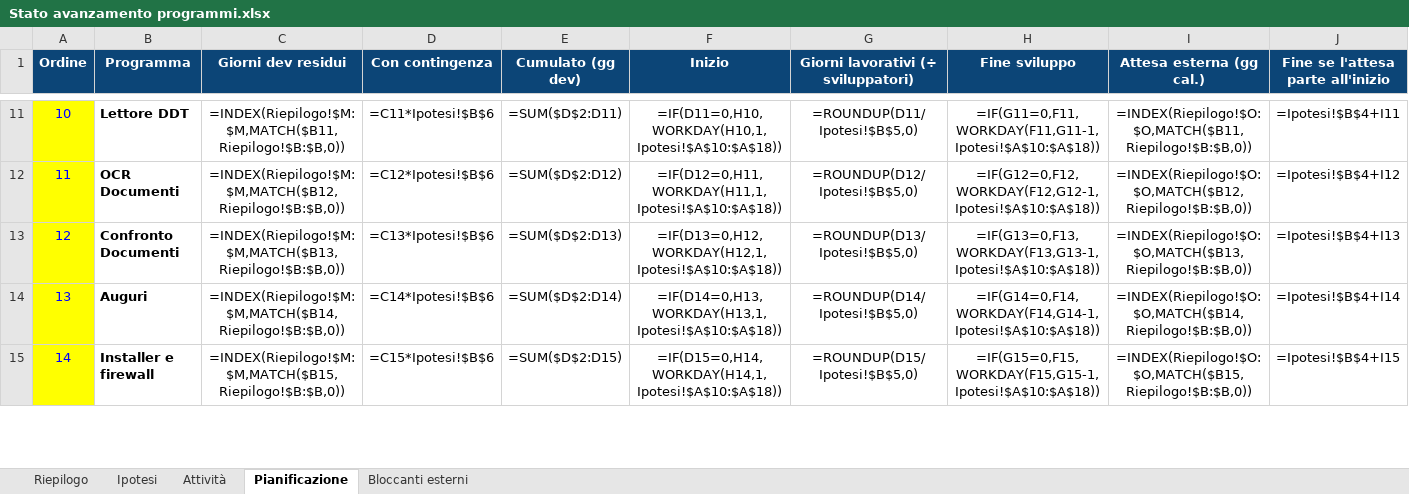
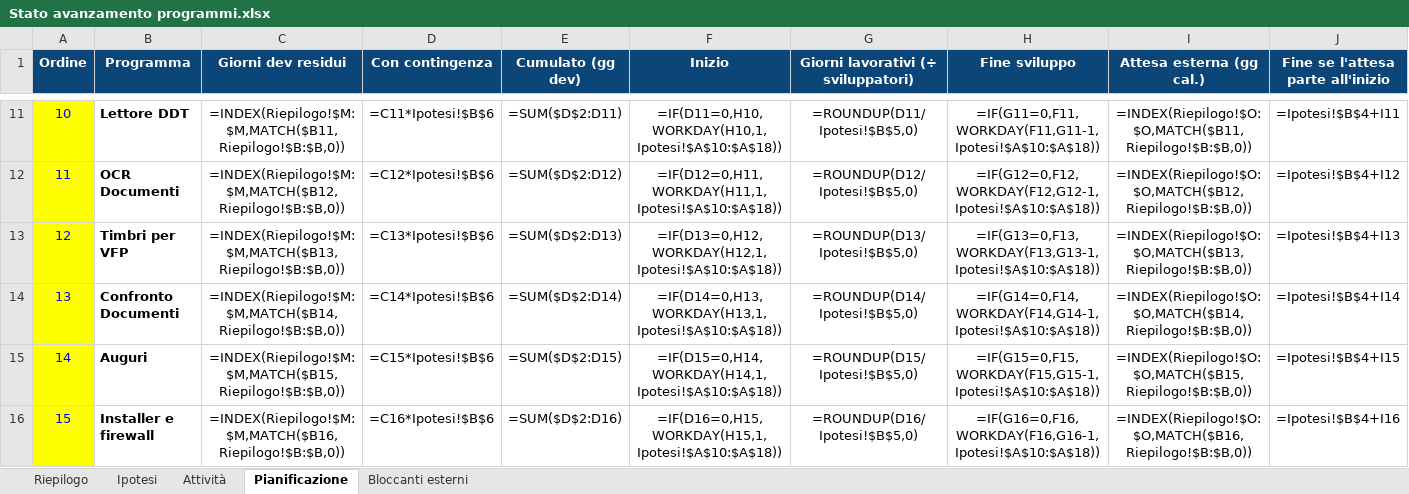
Before and after one commit to Alessio-Mangiagi/Programmi-pronti-, an Excel workbook: Stato avanzamento programmi.xlsx, sheet Pianificazione, drawn as a sheet; only a part is shown, gaps mark what is left out; values as stored, in another font and other column widths than the file's, no borders; formulas without a stored value are shown as written; addresses are those after the commit; rows hold the shown columns only; the diff covers the shown part only; the diff names each change by its address in the sheet, - before the commit and + after, or states it on an @@ line.

```diff
--- a/Stato avanzamento programmi.xlsx (sheet Pianificazione)
+++ b/Stato avanzamento programmi.xlsx (sheet Pianificazione)
+row 13: 12 | Timbri per VFP | =INDEX(Riepilogo!$M:$M,MATCH($B13,Riepilogo!$B:$B,0)) | =C13*Ipotesi!$B$6 | =SUM($D$2:D13) | =IF(D13=0,H12,WORKDAY(H12,1,Ipotesi!$A$10:$A$18)) | =ROUNDUP(D13/Ipotesi!$B$5,0) | =IF(G13=0,F13,WORKDAY(F13,G13-1,Ipotesi!$A$10:$A$18)) | =INDEX(Riepilogo!$O:$O,MATCH($B13,Riepilogo!$B:$B,0)) | =Ipotesi!$B$4+I13
@@ column A (Ordine) renumbered between rows 14 and 17 @@
-C14 (Giorni dev residui): =INDEX(Riepilogo!$M:$M,MATCH($B13,Riepilogo!$B:$B,0))
+C14 (Giorni dev residui): =INDEX(Riepilogo!$M:$M,MATCH($B14,Riepilogo!$B:$B,0))
-D14 (Con contingenza): =C13*Ipotesi!$B$6
+D14 (Con contingenza): =C14*Ipotesi!$B$6
-E14 (Cumulato (gg dev)): =SUM($D$2:D13)
+E14 (Cumulato (gg dev)): =SUM($D$2:D14)
-F14 (Inizio): =IF(D13=0,H12,WORKDAY(H12,1,Ipotesi!$A$10:$A$18))
+F14 (Inizio): =IF(D14=0,H13,WORKDAY(H13,1,Ipotesi!$A$10:$A$18))
-G14: =ROUNDUP(D13/Ipotesi!$B$5,0)
+G14: =ROUNDUP(D14/Ipotesi!$B$5,0)
-H14 (Fine sviluppo): =IF(G13=0,F13,WORKDAY(F13,G13-1,Ipotesi!$A$10:$A$18))
+H14 (Fine sviluppo): =IF(G14=0,F14,WORKDAY(F14,G14-1,Ipotesi!$A$10:$A$18))
-I14 (Attesa esterna (gg cal.)): =INDEX(Riepilogo!$O:$O,MATCH($B13,Riepilogo!$B:$B,0))
+I14 (Attesa esterna (gg cal.)): =INDEX(Riepilogo!$O:$O,MATCH($B14,Riepilogo!$B:$B,0))
-J14: =Ipotesi!$B$4+I13
+J14: =Ipotesi!$B$4+I14
-C15 (Giorni dev residui): =INDEX(Riepilogo!$M:$M,MATCH($B14,Riepilogo!$B:$B,0))
+C15 (Giorni dev residui): =INDEX(Riepilogo!$M:$M,MATCH($B15,Riepilogo!$B:$B,0))
-D15 (Con contingenza): =C14*Ipotesi!$B$6
+D15 (Con contingenza): =C15*Ipotesi!$B$6
-E15 (Cumulato (gg dev)): =SUM($D$2:D14)
+E15 (Cumulato (gg dev)): =SUM($D$2:D15)
-F15 (Inizio): =IF(D14=0,H13,WORKDAY(H13,1,Ipotesi!$A$10:$A$18))
+F15 (Inizio): =IF(D15=0,H14,WORKDAY(H14,1,Ipotesi!$A$10:$A$18))
-G15: =ROUNDUP(D14/Ipotesi!$B$5,0)
+G15: =ROUNDUP(D15/Ipotesi!$B$5,0)
-H15 (Fine sviluppo): =IF(G14=0,F14,WORKDAY(F14,G14-1,Ipotesi!$A$10:$A$18))
+H15 (Fine sviluppo): =IF(G15=0,F15,WORKDAY(F15,G15-1,Ipotesi!$A$10:$A$18))
-I15 (Attesa esterna (gg cal.)): =INDEX(Riepilogo!$O:$O,MATCH($B14,Riepilogo!$B:$B,0))
+I15 (Attesa esterna (gg cal.)): =INDEX(Riepilogo!$O:$O,MATCH($B15,Riepilogo!$B:$B,0))
-J15: =Ipotesi!$B$4+I14
+J15: =Ipotesi!$B$4+I15
-C16 (Giorni dev residui): =INDEX(Riepilogo!$M:$M,MATCH($B15,Riepilogo!$B:$B,0))
+C16 (Giorni dev residui): =INDEX(Riepilogo!$M:$M,MATCH($B16,Riepilogo!$B:$B,0))
-D16 (Con contingenza): =C15*Ipotesi!$B$6
+D16 (Con contingenza): =C16*Ipotesi!$B$6
-E16 (Cumulato (gg dev)): =SUM($D$2:D15)
+E16 (Cumulato (gg dev)): =SUM($D$2:D16)
-F16 (Inizio): =IF(D15=0,H14,WORKDAY(H14,1,Ipotesi!$A$10:$A$18))
+F16 (Inizio): =IF(D16=0,H15,WORKDAY(H15,1,Ipotesi!$A$10:$A$18))
-G16: =ROUNDUP(D15/Ipotesi!$B$5,0)
+G16: =ROUNDUP(D16/Ipotesi!$B$5,0)
-H16 (Fine sviluppo): =IF(G15=0,F15,WORKDAY(F15,G15-1,Ipotesi!$A$10:$A$18))
+H16 (Fine sviluppo): =IF(G16=0,F16,WORKDAY(F16,G16-1,Ipotesi!$A$10:$A$18))
-I16 (Attesa esterna (gg cal.)): =INDEX(Riepilogo!$O:$O,MATCH($B15,Riepilogo!$B:$B,0))
+I16 (Attesa esterna (gg cal.)): =INDEX(Riepilogo!$O:$O,MATCH($B16,Riepilogo!$B:$B,0))
-J16: =Ipotesi!$B$4+I15
+J16: =Ipotesi!$B$4+I16
```
Also changed, not shown: 20 edited cells elsewhere in this sheet, sheet Attività, sheet Riepilogo, sheet Bloccanti esterni, sheet Ipotesi.
